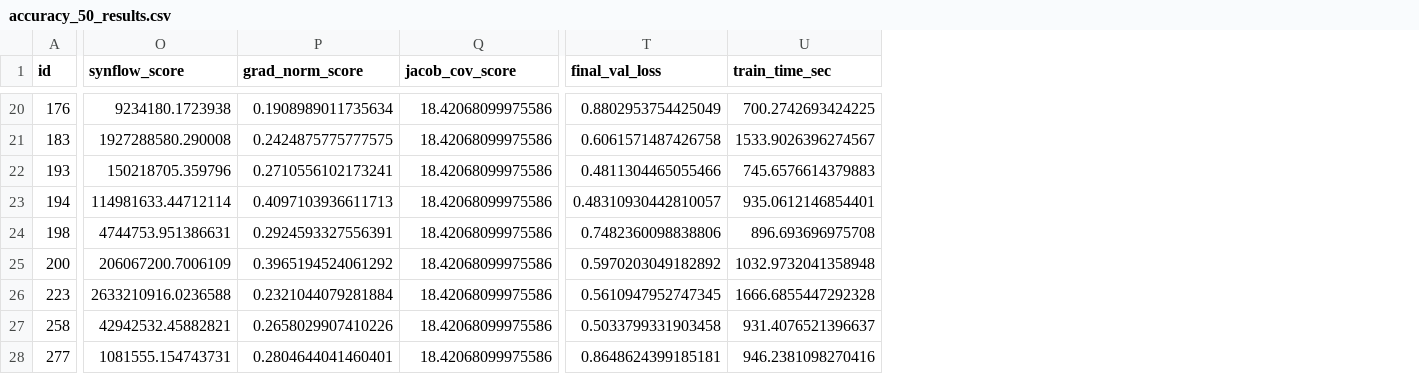
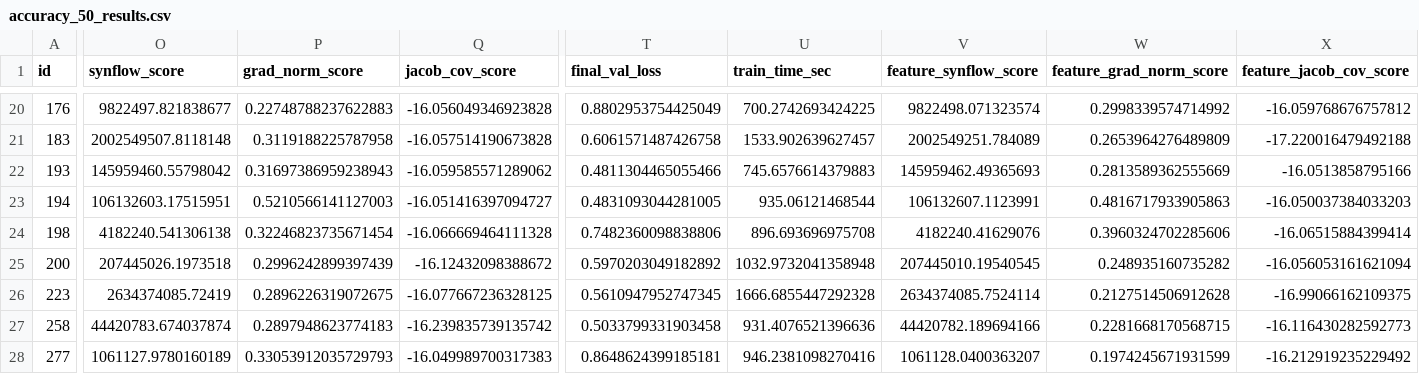
Before and after one commit to JHCHO98/NN-Geometry-Power-Analysis, a CSV file: measurements/ml/accuracy_50_results.csv, drawn as a sheet; only a part is shown, gaps mark what is left out; the diff covers the shown part only; the diff names each change by its address in the sheet, - before the commit and + after, or states it on an @@ line.

```diff
--- a/measurements/ml/accuracy_50_results.csv
+++ b/measurements/ml/accuracy_50_results.csv
+column V (feature_synflow_score), rows 20-28: 9822498.071323574 | 2002549251.784089 | 145959462.49365693 | 106132607.1123991 | 4182240.41629076 | 207445010.19540545 | 2634374085.7524114 | 44420782.189694166 | 1061128.0400363207
+column W (feature_grad_norm_score), rows 20-28: 0.2998339574714992 | 0.2653964276489809 | 0.2813589362555669 | 0.4816717933905863 | 0.3960324702285606 | 0.248935160735282 | 0.2127514506912628 | 0.2281668170568715 | 0.1974245671931599
+column X (feature_jacob_cov_score), rows 20-28: -16.059768676757812 | -17.220016479492188 | -16.0513858795166 | -16.050037384033203 | -16.06515884399414 | -16.056053161621094 | -16.99066162109375 | -16.116430282592773 | -16.212919235229492
-O20 (synflow_score): 9234180.1723938
+O20 (synflow_score): 9822497.821838677
-P20 (grad_norm_score): 0.1908989011735634
+P20 (grad_norm_score): 0.22748788237622883
-Q20 (jacob_cov_score): 18.42068099975586
+Q20 (jacob_cov_score): -16.056049346923828
-O21 (synflow_score): 1927288580.290008
+O21 (synflow_score): 2002549507.8118148
-P21 (grad_norm_score): 0.2424875775777575
+P21 (grad_norm_score): 0.3119188225787958
-Q21 (jacob_cov_score): 18.42068099975586
+Q21 (jacob_cov_score): -16.057514190673828
-U21 (train_time_sec): 1533.9026396274567
+U21 (train_time_sec): 1533.902639627457
-O22 (synflow_score): 150218705.359796
+O22 (synflow_score): 145959460.55798042
-P22 (grad_norm_score): 0.2710556102173241
+P22 (grad_norm_score): 0.31697386959238943
-Q22 (jacob_cov_score): 18.42068099975586
+Q22 (jacob_cov_score): -16.059585571289062
-O23 (synflow_score): 114981633.44712114
+O23 (synflow_score): 106132603.17515951
-P23 (grad_norm_score): 0.4097103936611713
+P23 (grad_norm_score): 0.5210566141127003
-Q23 (jacob_cov_score): 18.42068099975586
+Q23 (jacob_cov_score): -16.051416397094727
-T23 (final_val_loss): 0.48310930442810057
+T23 (final_val_loss): 0.4831093044281005
-U23 (train_time_sec): 935.0612146854401
+U23 (train_time_sec): 935.06121468544
-O24 (synflow_score): 4744753.951386631
+O24 (synflow_score): 4182240.541306138
-P24 (grad_norm_score): 0.2924593327556391
+P24 (grad_norm_score): 0.32246823735671454
-Q24 (jacob_cov_score): 18.42068099975586
+Q24 (jacob_cov_score): -16.066669464111328
-O25 (synflow_score): 206067200.7006109
+O25 (synflow_score): 207445026.1973518
-P25 (grad_norm_score): 0.3965194524061292
+P25 (grad_norm_score): 0.2996242899397439
-Q25 (jacob_cov_score): 18.42068099975586
+Q25 (jacob_cov_score): -16.12432098388672
-O26 (synflow_score): 2633210916.0236588
+O26 (synflow_score): 2634374085.72419
-P26 (grad_norm_score): 0.2321044079281884
+P26 (grad_norm_score): 0.2896226319072675
-Q26 (jacob_cov_score): 18.42068099975586
+Q26 (jacob_cov_score): -16.077667236328125
-O27 (synflow_score): 42942532.45882821
+O27 (synflow_score): 44420783.674037874
-P27 (grad_norm_score): 0.2658029907410226
+P27 (grad_norm_score): 0.2897948623774183
-Q27 (jacob_cov_score): 18.42068099975586
+Q27 (jacob_cov_score): -16.239835739135742
-U27 (train_time_sec): 931.4076521396637
+U27 (train_time_sec): 931.4076521396636
-O28 (synflow_score): 1081555.154743731
+O28 (synflow_score): 1061127.9780160189
-P28 (grad_norm_score): 0.2804644041460401
+P28 (grad_norm_score): 0.33053912035729793
-Q28 (jacob_cov_score): 18.42068099975586
+Q28 (jacob_cov_score): -16.049989700317383
```
Also changed, not shown: 135 edited cells elsewhere in this file, measurements/ml/feature_importance.csv, measurements/ml/model_dataset.csv, 15 other files.
